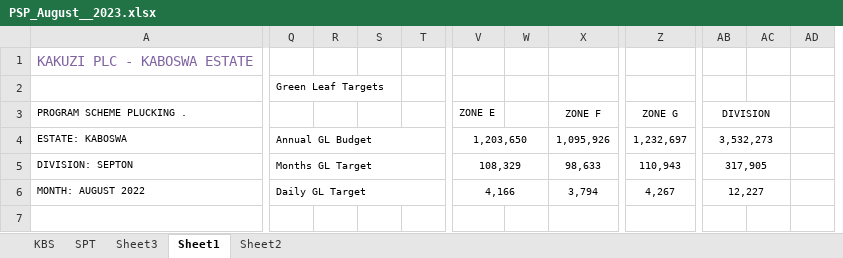
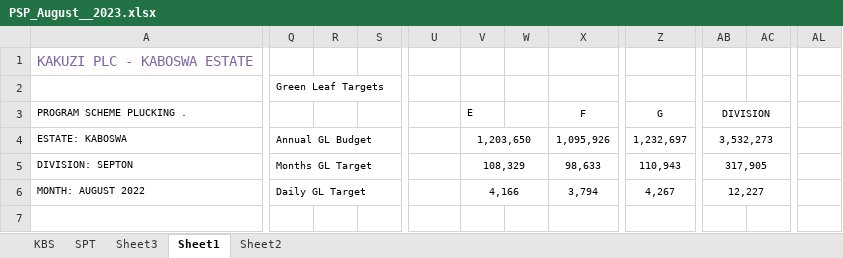
Before and after one commit to smugun1/PluckingSchemePrograme, an Excel workbook: PSP/uploads/resources/PSP_August__2023.xlsx, sheet Sheet1, drawn as a sheet; only a part is shown, gaps mark what is left out; values as stored, in another font and other column widths than the file's, no borders; removed rows and columns are numbered as before the commit, all else as after; the diff covers the shown part only; the diff names each change by its address in the sheet, - before the commit and + after, or states it on an @@ line.

Commit message:
Done divisionZones calculations and added an update template

```diff
--- a/PSP/uploads/resources/PSP_August__2023.xlsx (sheet Sheet1)
+++ b/PSP/uploads/resources/PSP_August__2023.xlsx (sheet Sheet1)
-column T, empty
+column W, empty
-column AC, empty
+column AL, empty
-U3: ZONE E
+U3: (empty)
-V3: (empty)
+V3: E
-X3: ZONE F
+X3: F
-Z3: ZONE G
+Z3: G
-AB3:AC3 merged
+AB3:AC3 merged
-Q4:T4 merged
+Q4:T4 merged
-U4: 1,203,650
+U4: (empty)
-V4:W4 merged
-V4 (E): (empty)
+V4 (E): 1,203,650
+V4:W4 merged
-AB4:AC4 merged
+AB4:AC4 merged
-Q5:T5 merged
+Q5:T5 merged
-U5: 108,329
+U5: (empty)
-V5:W5 merged
-V5 (E): (empty)
+V5 (E): 108,329
+V5:W5 merged
-AB5:AC5 merged
+AB5:AC5 merged
-Q6:T6 merged
+Q6:T6 merged
-U6: 4,166
+U6: (empty)
-V6:W6 merged
-V6 (E): (empty)
+V6 (E): 4,166
+V6:W6 merged
-AB6:AC6 merged
+AB6:AC6 merged
```
Also changed, not shown: 19 added rows, 17 removed rows, 28 edited cells and cell formats elsewhere in this sheet, hidden cells, 31 other files.
